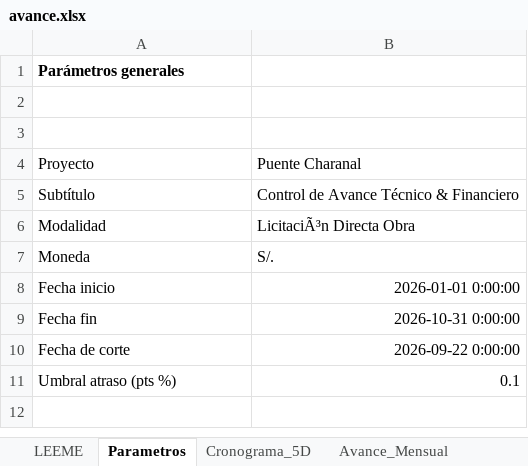
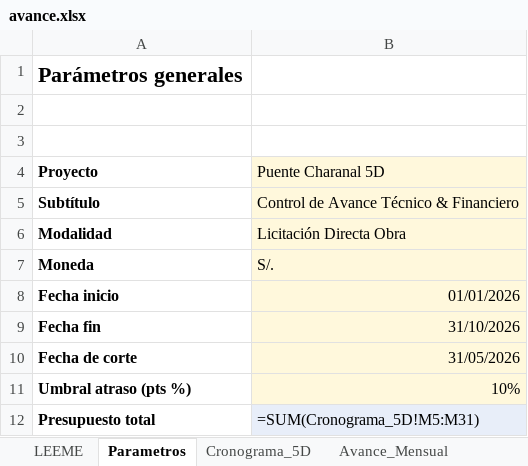
Before and after one commit to ProjectBIM5D/obra4, an Excel workbook: visor/proyectos/charanal/avance.xlsx, sheet Parametros, drawn as a sheet; values as stored, in another font and other column widths than the file's, no borders; formulas without a stored value are shown as written; the diff names each change by its address in the sheet, - before the commit and + after, or states it on an @@ line.

```diff
--- a/visor/proyectos/charanal/avance.xlsx (sheet Parametros)
+++ b/visor/proyectos/charanal/avance.xlsx (sheet Parametros)
@@ A1 text size: larger @@
-A4:A11 bold: off
+A4:A11 bold: on
-B4: Puente Charanal
+B4: Puente Charanal 5D
-B4:B11 fill: none
+B4:B11 fill: #FFF8DC
-B6 (Puente Charanal 5D): LicitaciÃ³n Directa Obra
+B6 (Puente Charanal 5D): Licitación Directa Obra
-B8 (Puente Charanal 5D): 2026-01-01 0:00:00
+B8 (Puente Charanal 5D): 01/01/2026
-B9 (Puente Charanal 5D): 2026-10-31 0:00:00
+B9 (Puente Charanal 5D): 31/10/2026
-B10 (Puente Charanal 5D): 2026-09-22 0:00:00
+B10 (Puente Charanal 5D): 31/05/2026
-B11 (Puente Charanal 5D): 0.1
+B11 (Puente Charanal 5D): 10%
+row 12: Presupuesto total | =SUM(Cronograma_5D!M5:M31)
```
Also changed, not shown: sheet Cronograma_5D, sheet Avance_Mensual, sheet LEEME, other sheet tabs, charts or pictures, 9 other files.
